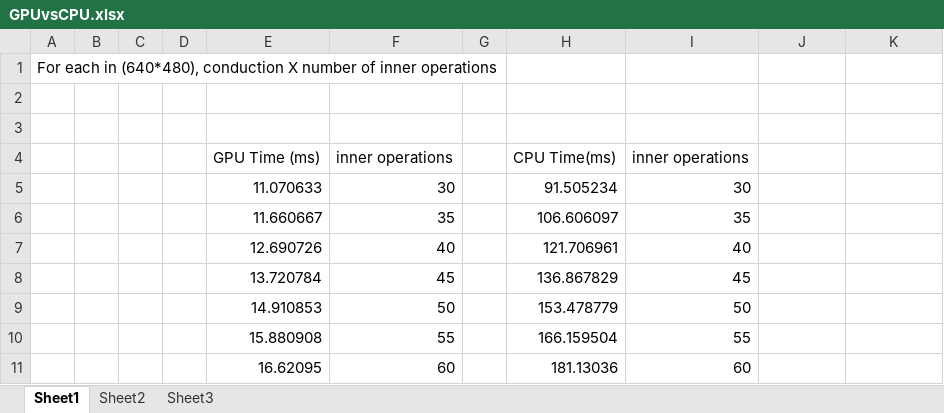
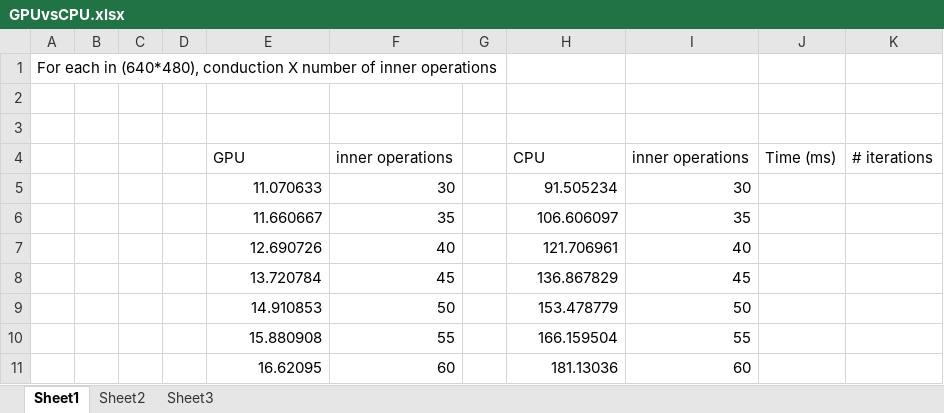
Before and after one commit to arunganesan/hand-gesture-recognition, an Excel workbook: Experiments/GPU/GPUvsCPU.xlsx, sheet Sheet1, drawn as a sheet; only a part is shown; values as stored, in another font and other column widths than the file's, no borders; charts and pictures not drawn; removed rows and columns are numbered as before the commit, all else as after; the diff names each change by its address in the sheet, - before the commit and + after, or states it on an @@ line.

Commit message:
Add GPUvsCPU

```diff
--- a/Experiments/GPU/GPUvsCPU.xlsx (sheet Sheet1)
+++ b/Experiments/GPU/GPUvsCPU.xlsx (sheet Sheet1)
-row 4:  |  |  |  | GPU Time (ms) | inner operations |  | CPU Time(ms) | inner operations
+row 4:  |  |  |  | GPU | inner operations |  | CPU | inner operations | Time (ms) | # iterations
```
Also changed, not shown: charts or pictures, 5 other files.
